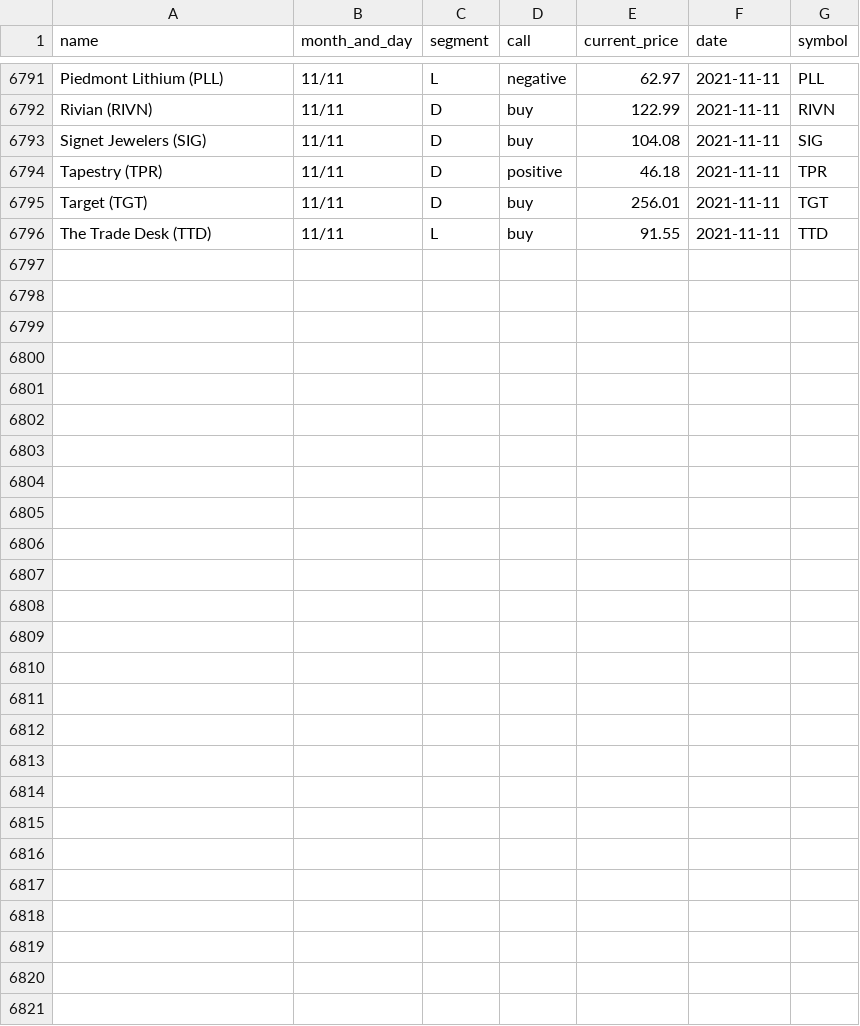
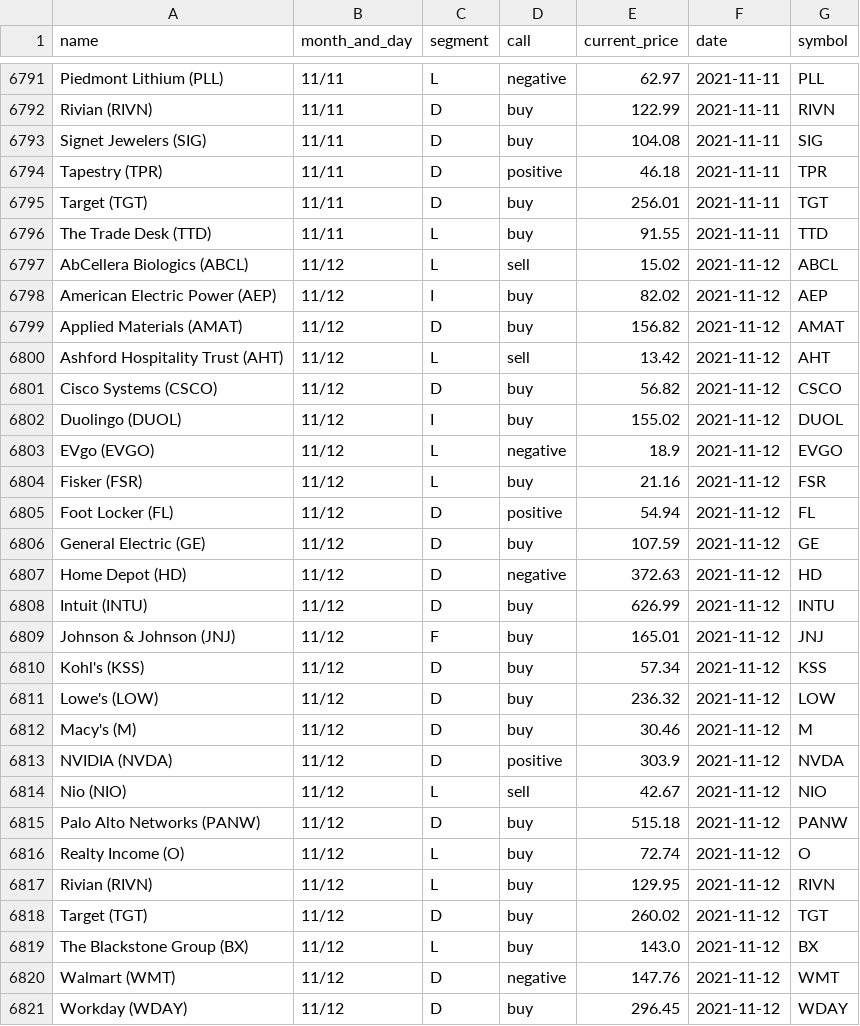
Before and after one commit to gaborvecsei/Mad-Money-Backtesting, a CSV file: mad_money_recommendations.csv, drawn as a sheet; only a part is shown, gaps mark what is left out.

```diff
--- a/mad_money_recommendations.csv
+++ b/mad_money_recommendations.csv
@@ -6796 +6796,26 @@ Target (TGT),11/11,D,buy,256.01,2021-11-11,TGT
 The Trade Desk (TTD),11/11,L,buy,91.55,2021-11-11,TTD
+AbCellera Biologics (ABCL),11/12,L,sell,15.02,2021-11-12,ABCL
+American Electric Power (AEP),11/12,I,buy,82.02,2021-11-12,AEP
+Applied Materials (AMAT),11/12,D,buy,156.82,2021-11-12,AMAT
+Ashford Hospitality Trust (AHT),11/12,L,sell,13.42,2021-11-12,AHT
+Cisco Systems (CSCO),11/12,D,buy,56.82,2021-11-12,CSCO
+Duolingo (DUOL),11/12,I,buy,155.02,2021-11-12,DUOL
+EVgo (EVGO),11/12,L,negative,18.9,2021-11-12,EVGO
+Fisker (FSR),11/12,L,buy,21.16,2021-11-12,FSR
+Foot Locker (FL),11/12,D,positive,54.94,2021-11-12,FL
+General Electric (GE),11/12,D,buy,107.59,2021-11-12,GE
+Home Depot (HD),11/12,D,negative,372.63,2021-11-12,HD
+Intuit (INTU),11/12,D,buy,626.99,2021-11-12,INTU
+Johnson & Johnson (JNJ),11/12,F,buy,165.01,2021-11-12,JNJ
+Kohl's (KSS),11/12,D,buy,57.34,2021-11-12,KSS
+Lowe's (LOW),11/12,D,buy,236.32,2021-11-12,LOW
+Macy's (M),11/12,D,buy,30.46,2021-11-12,M
+NVIDIA (NVDA),11/12,D,positive,303.9,2021-11-12,NVDA
+Nio (NIO),11/12,L,sell,42.67,2021-11-12,NIO
+Palo Alto Networks (PANW),11/12,D,buy,515.18,2021-11-12,PANW
+Realty Income (O),11/12,L,buy,72.74,2021-11-12,O
+Rivian (RIVN),11/12,L,buy,129.95,2021-11-12,RIVN
+Target (TGT),11/12,D,buy,260.02,2021-11-12,TGT
+The Blackstone Group (BX),11/12,L,buy,143.0,2021-11-12,BX
+Walmart (WMT),11/12,D,negative,147.76,2021-11-12,WMT
+Workday (WDAY),11/12,D,buy,296.45,2021-11-12,WDAY
```
